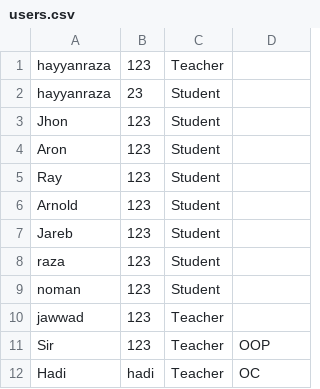
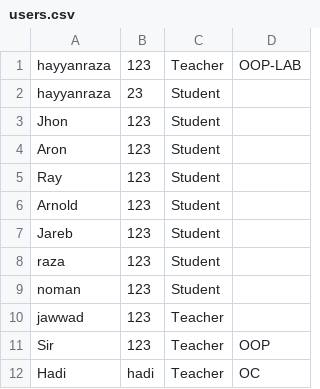
Before and after one commit to JawwadIrshad/SMS-Project, a CSV file: SMS Project/users.csv, drawn as a sheet.

```diff
--- a/SMS Project/users.csv
+++ b/SMS Project/users.csv
@@ -1,2 +1,2 @@
-hayyanraza,123,Teacher
+hayyanraza,123,Teacher,OOP-LAB
 hayyanraza,23,Student
```
Also changed, not shown: 2 other files.
